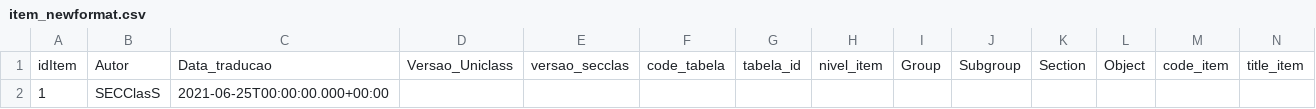
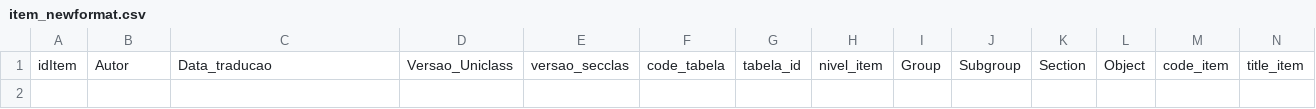
Before and after one commit to mwmcontador/Secclass_ISCTE, a CSV file: ws/src/data/backups/item_newformat.csv, drawn as a sheet; only a part is shown; rows hold the shown columns only; the diff names each change by its address in the sheet, - before the commit and + after, or states it on an @@ line.

```diff
--- a/ws/src/data/backups/item_newformat.csv
+++ b/ws/src/data/backups/item_newformat.csv
-row 2: 1 | SECClasS | 2021-06-25T00:00:00.000+00:00
```
Also changed, not shown: 14 other files.
